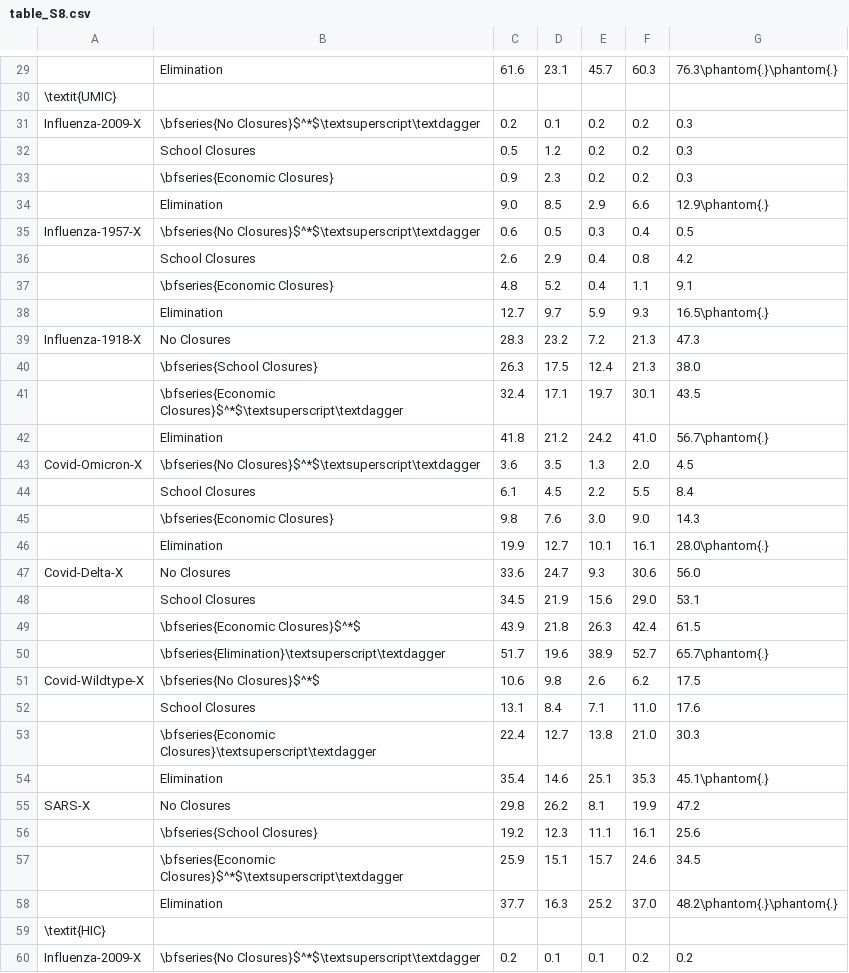
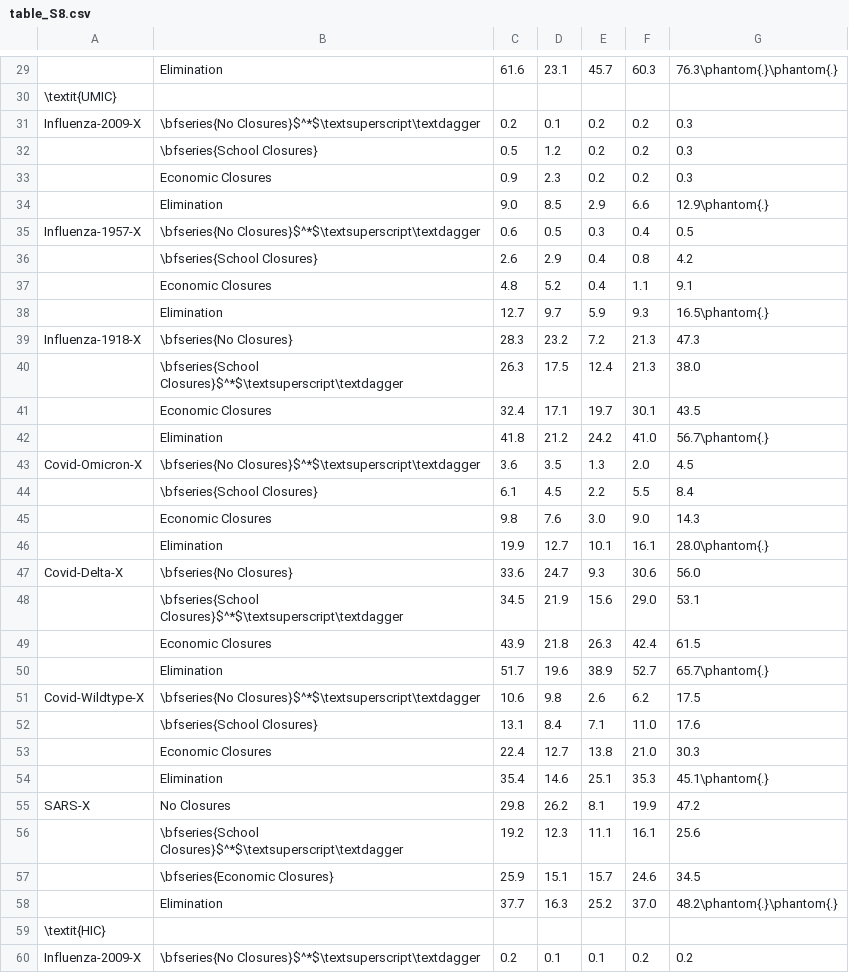
Before and after one commit to jameel-institute/daedalus_mfp, a CSV file: plotting/table_S8.csv, drawn as a sheet; only a part is shown, gaps mark what is left out; the diff covers the shown part only; the diff names each change by its address in the sheet, - before the commit and + after, or states it on an @@ line.

```diff
--- a/plotting/table_S8.csv
+++ b/plotting/table_S8.csv
-B32: School Closures
+B32: \bfseries{School Closures}
-B33: \bfseries{Economic Closures}
+B33: Economic Closures
-B36: School Closures
+B36: \bfseries{School Closures}
-B37: \bfseries{Economic Closures}
+B37: Economic Closures
-B39: No Closures
+B39: \bfseries{No Closures}
-B40: \bfseries{School Closures}
+B40: \bfseries{School Closures}$^*$\textsuperscript\textdagger
-B41: \bfseries{Economic Closures}$^*$\textsuperscript\textdagger
+B41: Economic Closures
-B44: School Closures
+B44: \bfseries{School Closures}
-B45: \bfseries{Economic Closures}
+B45: Economic Closures
-B47: No Closures
+B47: \bfseries{No Closures}
-B48: School Closures
+B48: \bfseries{School Closures}$^*$\textsuperscript\textdagger
-B49: \bfseries{Economic Closures}$^*$
+B49: Economic Closures
-B50: \bfseries{Elimination}\textsuperscript\textdagger
+B50: Elimination
-B51: \bfseries{No Closures}$^*$
+B51: \bfseries{No Closures}$^*$\textsuperscript\textdagger
-B52: School Closures
+B52: \bfseries{School Closures}
-B53: \bfseries{Economic Closures}\textsuperscript\textdagger
+B53: Economic Closures
-B56: \bfseries{School Closures}
+B56: \bfseries{School Closures}$^*$\textsuperscript\textdagger
-B57: \bfseries{Economic Closures}$^*$\textsuperscript\textdagger
+B57: \bfseries{Economic Closures}
```
Also changed, not shown: 38 edited cells elsewhere in this file, plotting/table_S7.csv, plotting/table_S9.csv, 18 other files.
